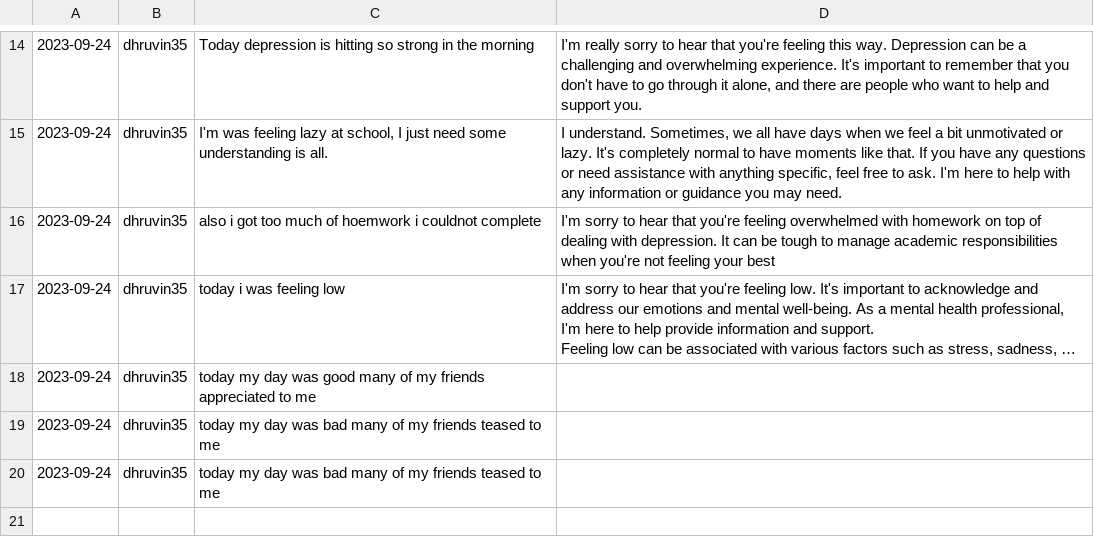
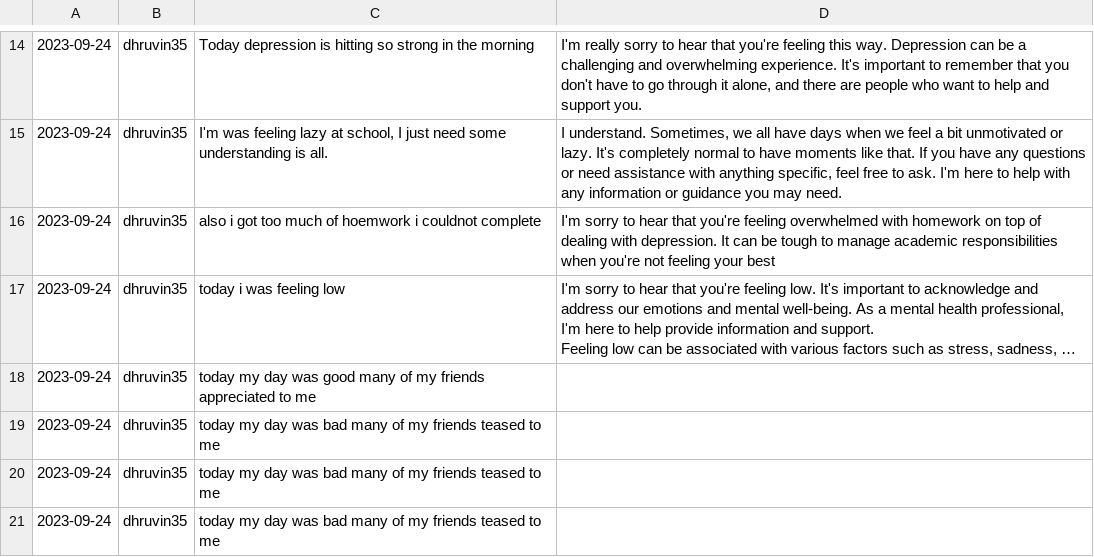
Before and after one commit to DevanshAshar/Kernel-Krushers_TechnoThriveYash, a CSV file: backend/csv_files/data_dhruvin35.csv, drawn as a sheet; only a part is shown, gaps mark what is left out; long unchanged cells end in …; the diff names each change by its address in the sheet, - before the commit and + after, or states it on an @@ line.

```diff
--- a/backend/csv_files/data_dhruvin35.csv
+++ b/backend/csv_files/data_dhruvin35.csv
+row 21: 2023-09-24 | dhruvin35 | today my day was bad many of my friends teased to me
```
Also changed, not shown: 2 other files.
